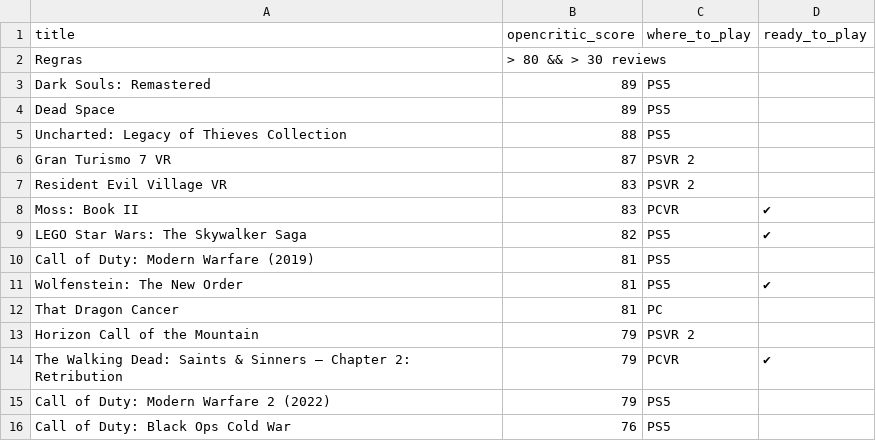
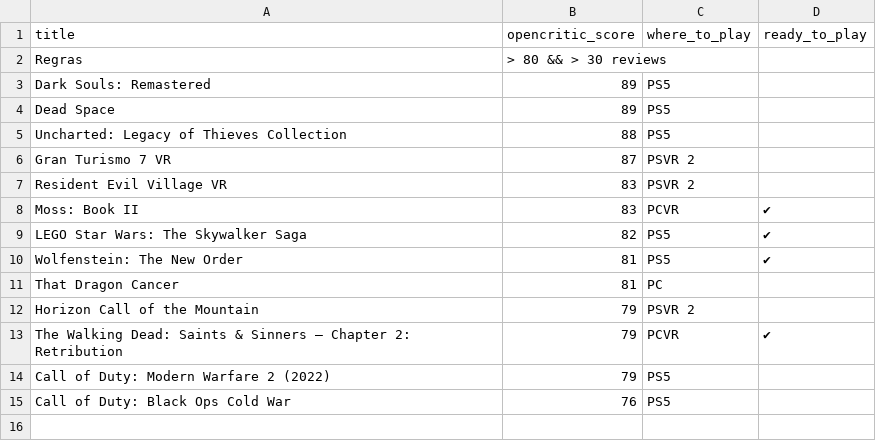
Before and after one commit to andredarcie/my-life-data, a CSV file: data/games/games_to_play.csv, drawn as a sheet; the diff names each change by its address in the sheet, - before the commit and + after, or states it on an @@ line.

Commit message:
Update games_to_play.csv

```diff
--- a/data/games/games_to_play.csv
+++ b/data/games/games_to_play.csv
-row 10: Call of Duty: Modern Warfare (2019) | 81 | PS5
```
